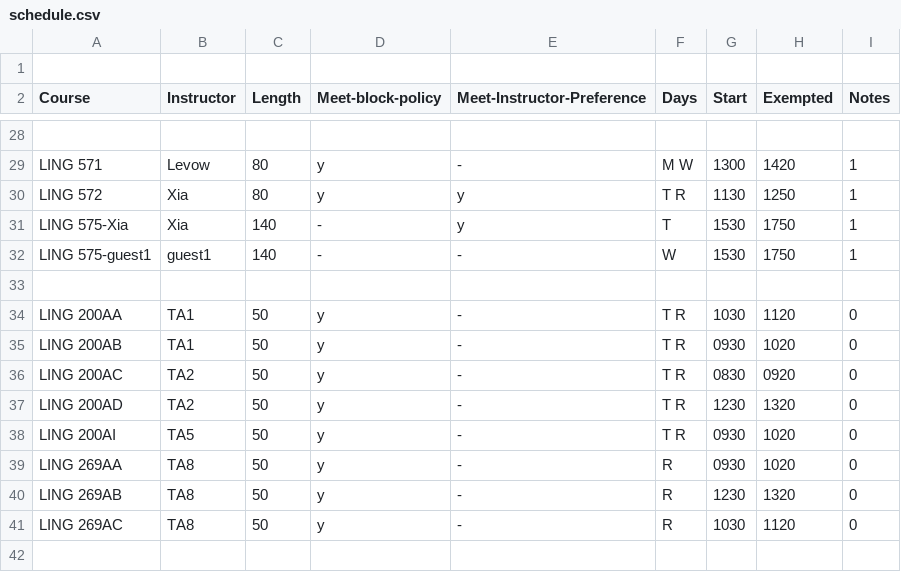
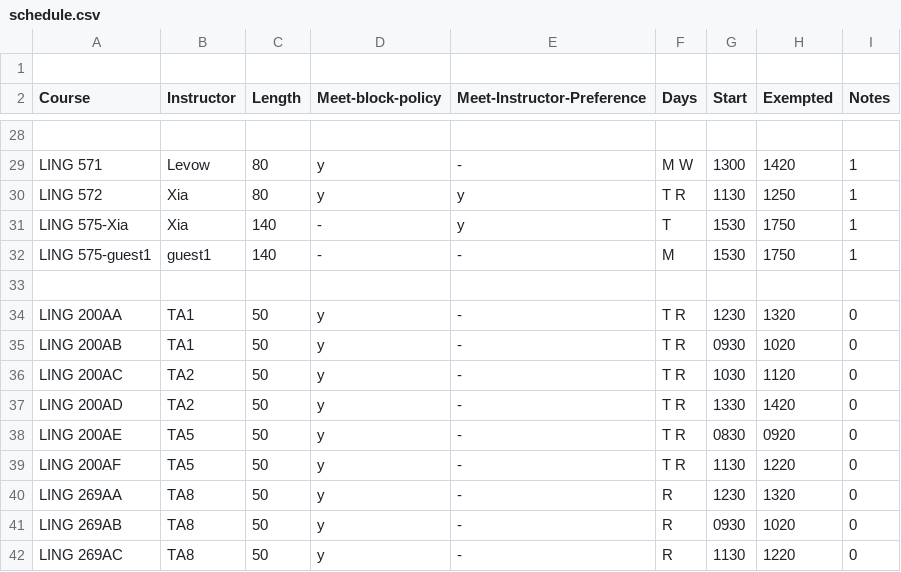
Before and after one commit to YianWang0114/Course-Scheduling-System, a CSV file: workspace/2-win-2025/schedule.csv, drawn as a sheet; only a part is shown, gaps mark what is left out; the diff covers the shown part only.

```diff
--- a/workspace/2-win-2025/schedule.csv
+++ b/workspace/2-win-2025/schedule.csv
@@ -31,11 +31,12 @@ LING 572,Xia,80,y,y,T R,1130,1250,1,
 LING 575-Xia,Xia,140,-,y,T,1530,1750,1,
-LING 575-guest1,guest1,140,-,-,W,1530,1750,1,
+LING 575-guest1,guest1,140,-,-,M,1530,1750,1,
 ,,,,,,,,,
-LING 200AA,TA1,50,y,-,T R,1030,1120,0,
+LING 200AA,TA1,50,y,-,T R,1230,1320,0,
 LING 200AB,TA1,50,y,-,T R,0930,1020,0,
-LING 200AC,TA2,50,y,-,T R,0830,0920,0,
-LING 200AD,TA2,50,y,-,T R,1230,1320,0,
-LING 200AI,TA5,50,y,-,T R,0930,1020,0,
-LING 269AA,TA8,50,y,-,R,0930,1020,0,
-LING 269AB,TA8,50,y,-,R,1230,1320,0,
-LING 269AC,TA8,50,y,-,R,1030,1120,0,
+LING 200AC,TA2,50,y,-,T R,1030,1120,0,
+LING 200AD,TA2,50,y,-,T R,1330,1420,0,
+LING 200AE,TA5,50,y,-,T R,0830,0920,0,
+LING 200AF,TA5,50,y,-,T R,1130,1220,0,
+LING 269AA,TA8,50,y,-,R,1230,1320,0,
+LING 269AB,TA8,50,y,-,R,0930,1020,0,
+LING 269AC,TA8,50,y,-,R,1130,1220,0,
```
Also changed, not shown: 31 edited cells elsewhere in this file, workspace/1-fall-2024/schedule.csv, workspace/3-spr-2025/schedule.csv, 32 other files.
